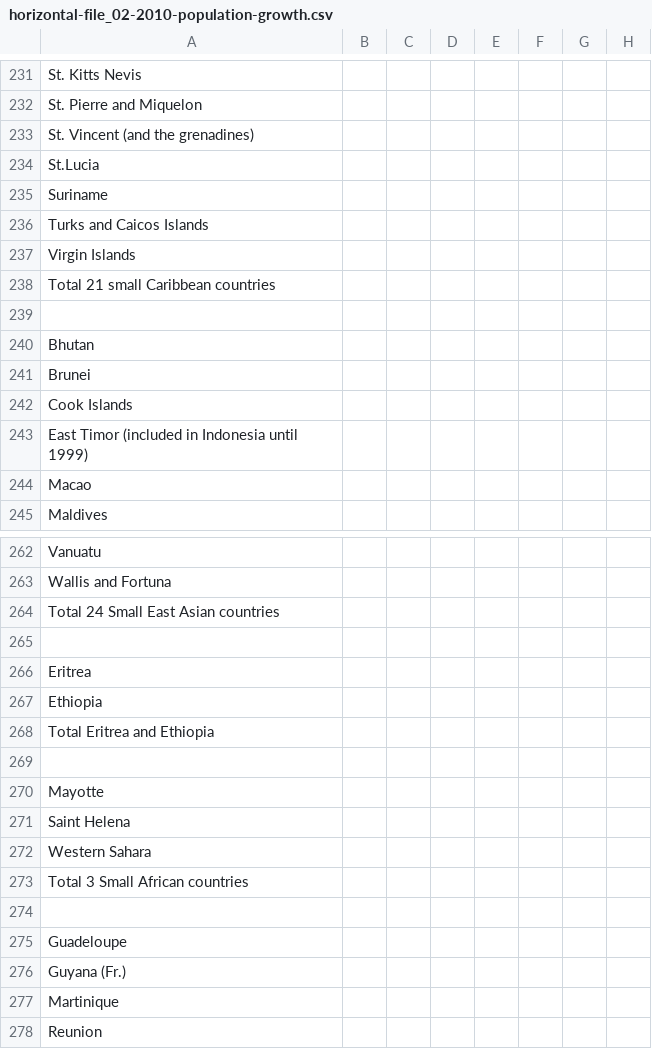
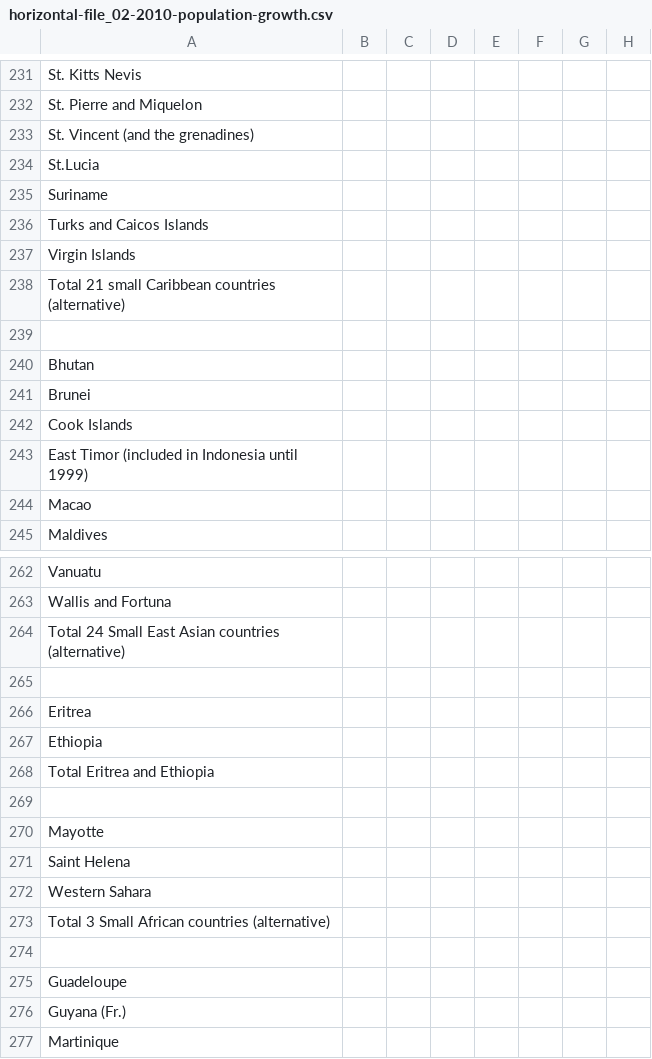
Before and after one commit to riceissa/maddison-project-data, a CSV file: horizontal-file_02-2010-population-growth.csv, drawn as a sheet; only a part is shown, gaps mark what is left out; the shorter side is filled out with more unchanged rows; the diff names each change by its address in the sheet, - before the commit and + after, or states it on an @@ line.

```diff
--- a/horizontal-file_02-2010-population-growth.csv
+++ b/horizontal-file_02-2010-population-growth.csv
-A238: Total 21 small Caribbean countries
+A238: Total 21 small Caribbean countries (alternative)
-A264: Total 24 Small East Asian countries
+A264: Total 24 Small East Asian countries (alternative)
-A273: Total 3 Small African countries
+A273: Total 3 Small African countries (alternative)
```
Also changed, not shown: horizontal-file_02-2010-population.csv.
